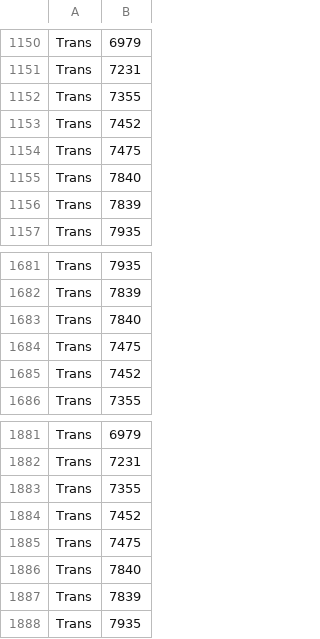
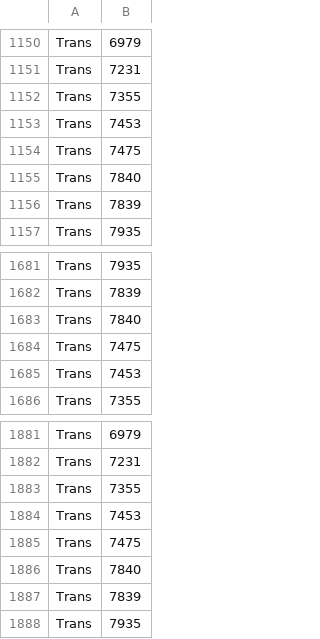
Before and after one commit to vietexob/teaching, a CSV file: data/training/sin/path_20_20.csv, drawn as a sheet; only a part is shown, gaps mark what is left out.

```diff
--- a/data/training/sin/path_20_20.csv
+++ b/data/training/sin/path_20_20.csv
@@ -1152,3 +1152,3 @@ Trans,7231
 Trans,7355
-Trans,7452
+Trans,7453
 Trans,7475
@@ -1684,3 +1684,3 @@ Trans,7840
 Trans,7475
-Trans,7452
+Trans,7453
 Trans,7355
@@ -1883,3 +1883,3 @@ Trans,7231
 Trans,7355
-Trans,7452
+Trans,7453
 Trans,7475
```
Also changed, not shown: data/training/sin/path_100_100.csv, data/training/sin/path_100_120.csv, 12 other files.
